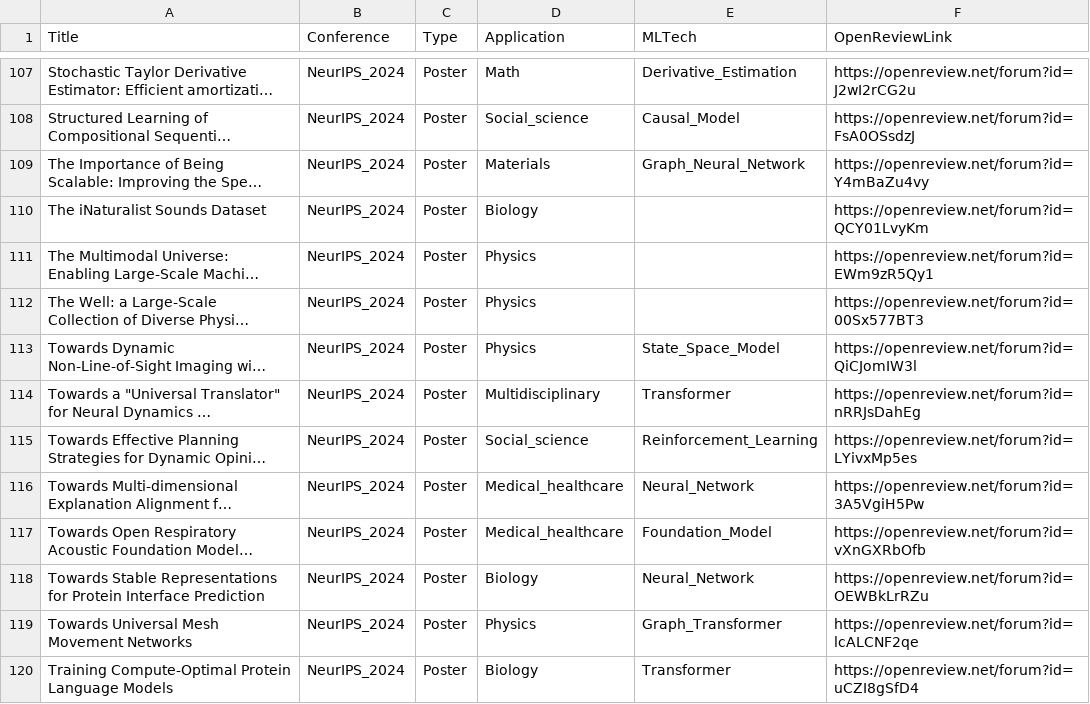
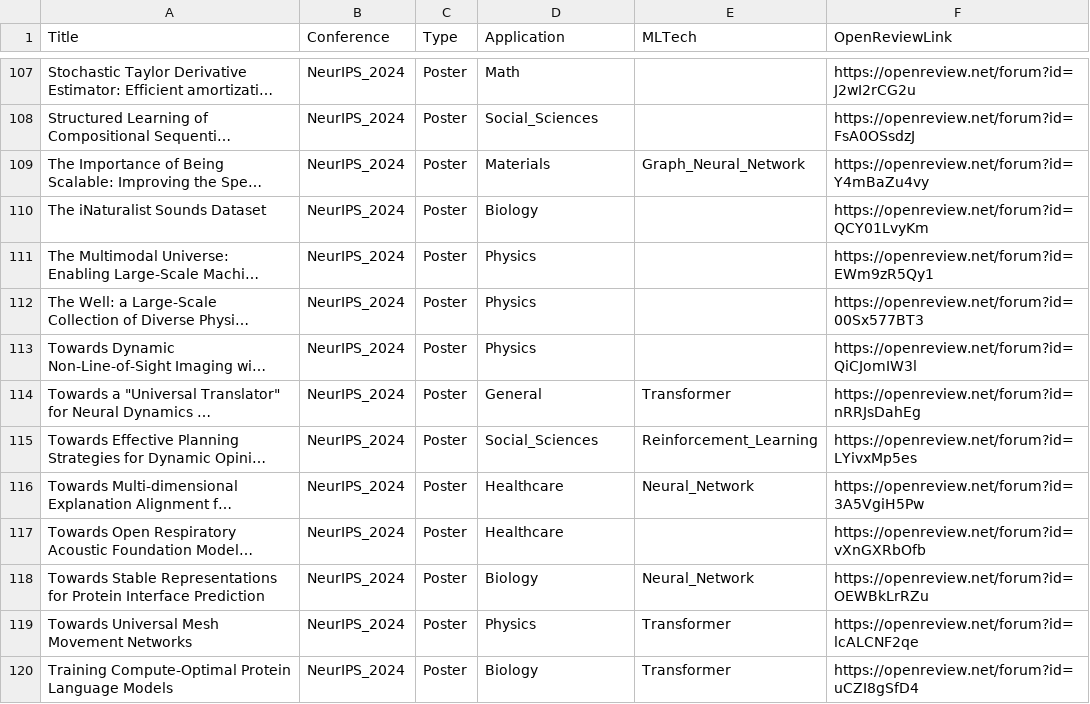
Before and after one commit to AI4QC/AI_for_Science_paper_collection, a CSV file: neurips/neurips_2024.csv, drawn as a sheet; only a part is shown, gaps mark what is left out; long unchanged cells end in …; the diff covers the shown part only; the diff names each change by its address in the sheet, - before the commit and + after, or states it on an @@ line.

Commit message:
MLTech and Appication modification

```diff
--- a/neurips/neurips_2024.csv
+++ b/neurips/neurips_2024.csv
-E107 (MLTech): Derivative_Estimation
+E107 (MLTech): (empty)
-D108 (Application): Social_science
+D108 (Application): Social_Sciences
-E108 (MLTech): Causal_Model
+E108 (MLTech): (empty)
-E113 (MLTech): State_Space_Model
+E113 (MLTech): (empty)
-D114 (Application): Multidisciplinary
+D114 (Application): General
-D115 (Application): Social_science
+D115 (Application): Social_Sciences
-D116:D117 (Application): Medical_healthcare
+D116:D117 (Application): Healthcare
-E117 (MLTech): Foundation_Model
+E117 (MLTech): (empty)
-E119 (MLTech): Graph_Transformer
+E119 (MLTech): Transformer
```
Also changed, not shown: 7 removed rows and 134 edited cells elsewhere in this file, icml/icml_2025.csv, 6 other files.
